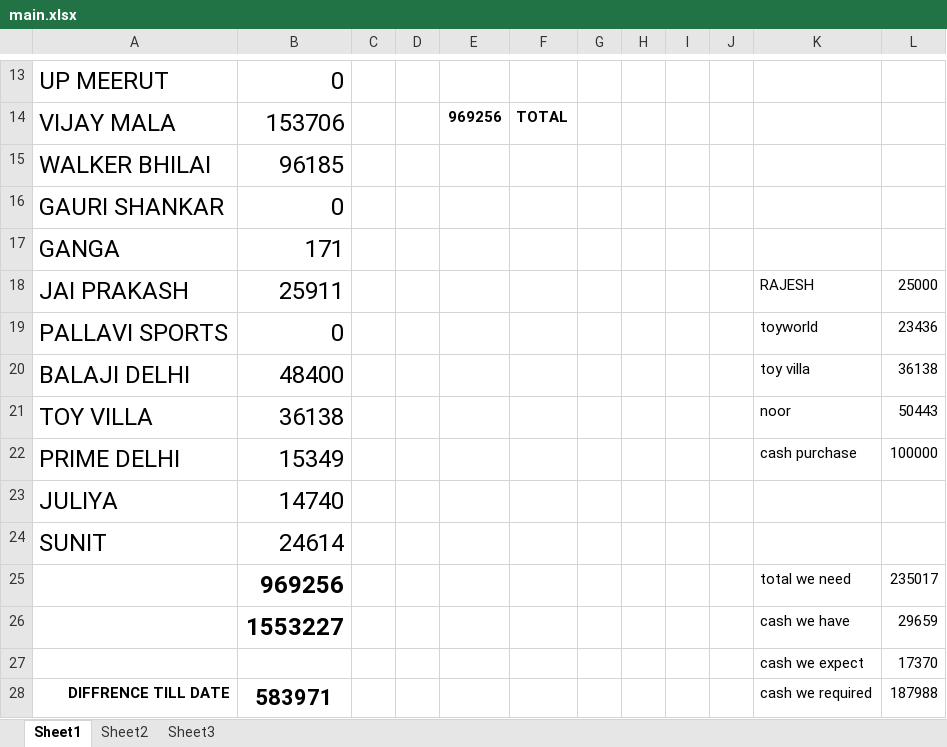
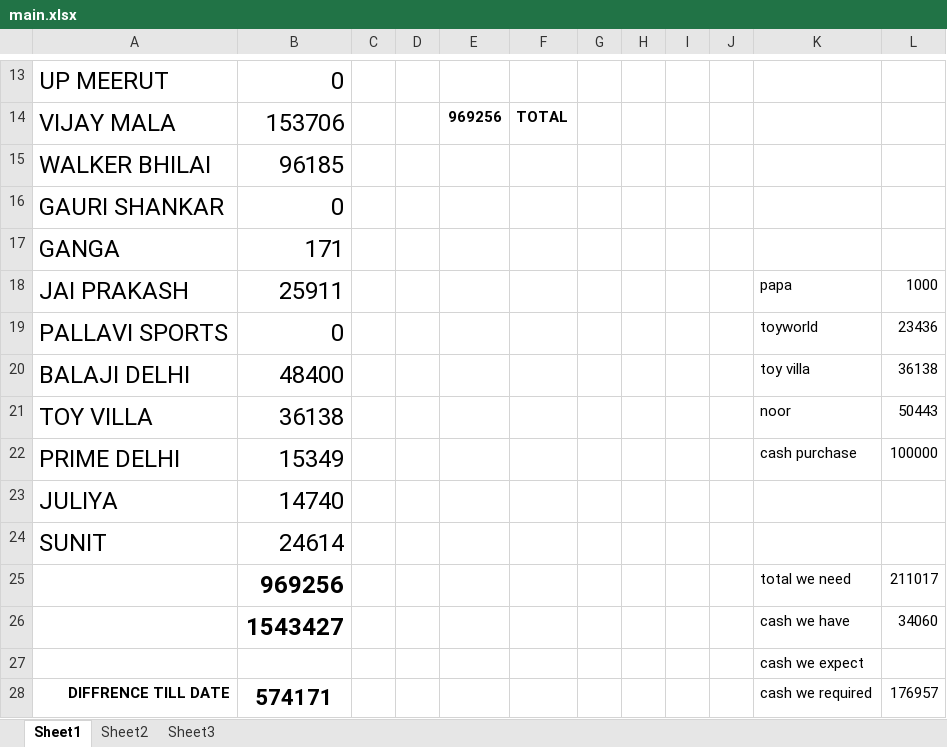
Before and after one commit to hunksammy/2084377289testbysam, an Excel workbook: IMPORTANT/main.xlsx, sheet Sheet1, drawn as a sheet; only a part is shown, gaps mark what is left out; values as stored, in another font and other column widths than the file's, no borders; removed rows and columns are numbered as before the commit, all else as after; the diff names each change by its address in the sheet, - before the commit and + after, or states it on an @@ line.

```diff
--- a/IMPORTANT/main.xlsx (sheet Sheet1)
+++ b/IMPORTANT/main.xlsx (sheet Sheet1)
-K18: RAJESH
+K18: papa
-L18: 25000
+L18: 1000
-L25: 235017
+L25: 211017
-row 26:  | 1553227 |  |  |  |  |  |  |  |  | cash we have | 29659
-row 27:  |  |  |  |  |  |  |  |  |  | cash we expect | 17370
+row 26:  | 1543427 |  |  |  |  |  |  |  |  | cash we have | 34060
+row 27:  |  |  |  |  |  |  |  |  |  | cash we expect
-B28: 583971
+B28: 574171
-L28: 187988
+L28: 176957
```
Also changed, not shown: 22 other files.
